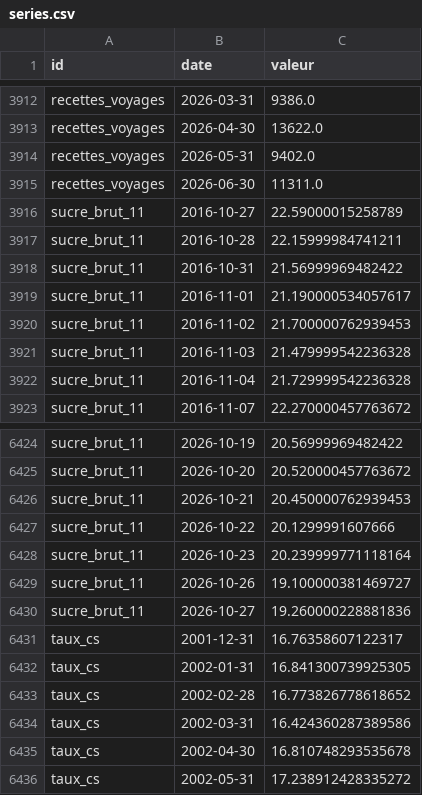
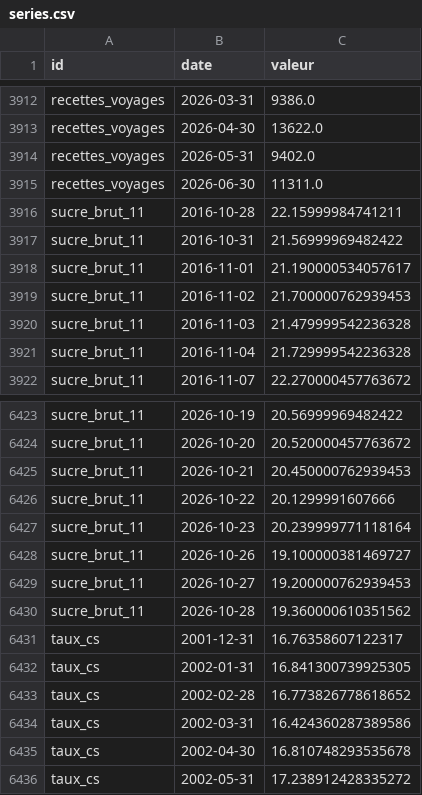
Before and after one commit to Benzak10/BASE-SECTORIELLE, a CSV file: data/series.csv, drawn as a sheet; only a part is shown, gaps mark what is left out.

```diff
--- a/data/series.csv
+++ b/data/series.csv
@@ -3915,3 +3915,2 @@ recettes_voyages,2026-05-31,9402.0
 recettes_voyages,2026-06-30,11311.0
-sucre_brut_11,2016-10-27,22.59000015258789
 sucre_brut_11,2016-10-28,22.15999984741211
@@ -6429,3 +6428,4 @@ sucre_brut_11,2026-10-23,20.239999771118164
 sucre_brut_11,2026-10-26,19.100000381469727
-sucre_brut_11,2026-10-27,19.260000228881836
+sucre_brut_11,2026-10-27,19.200000762939453
+sucre_brut_11,2026-10-28,19.360000610351562
 taux_cs,2001-12-31,16.76358607122317
```
Also changed, not shown: 1 other file.
